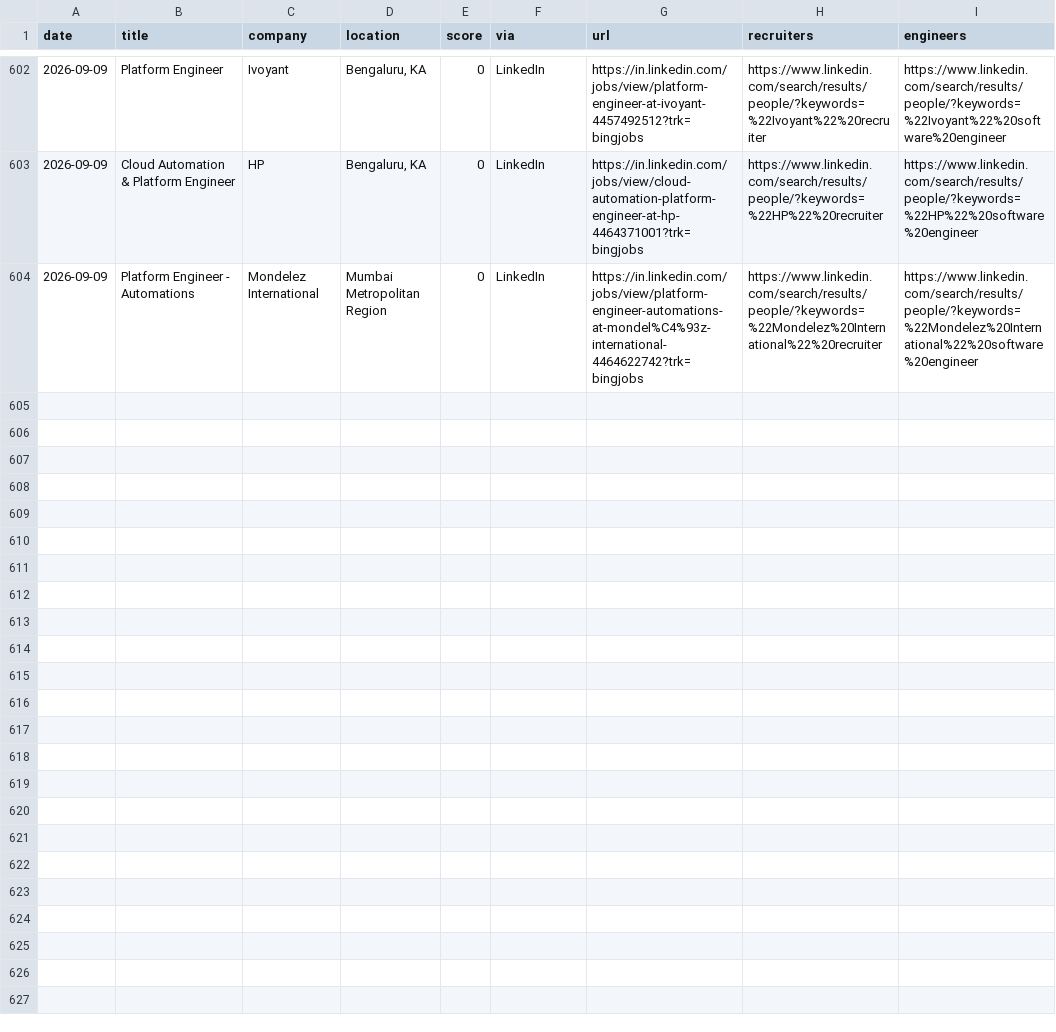
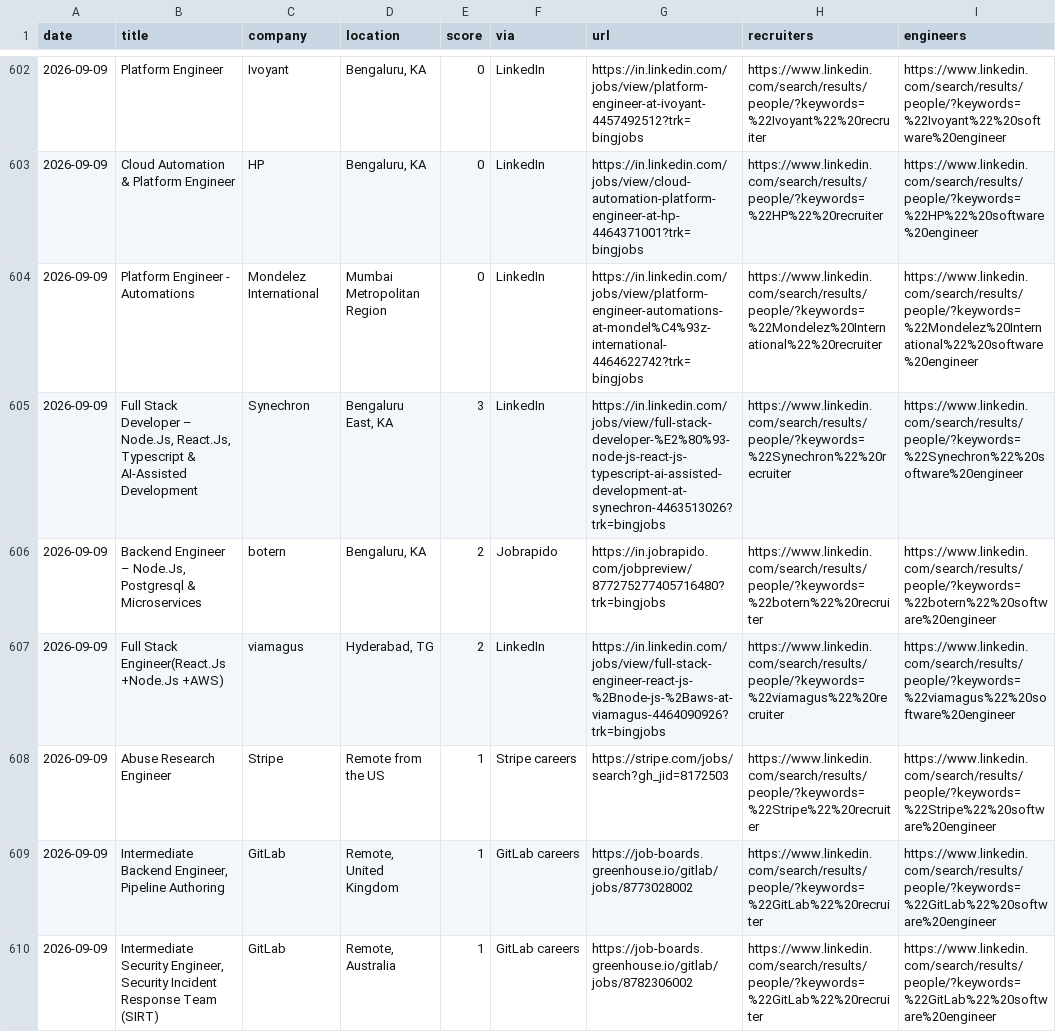
Before and after one commit to Tanishq8311/Jobbie, a CSV file: data/jobs.csv, drawn as a sheet; only a part is shown, gaps mark what is left out; the diff covers the shown part only; the diff names each change by its address in the sheet, - before the commit and + after, or states it on an @@ line.

```diff
--- a/data/jobs.csv
+++ b/data/jobs.csv
+row 605: 2026-09-09 | Full Stack Developer – Node.Js, React.Js, Typescript & AI-Assisted Development | Synechron | Bengaluru East, KA | 3 | LinkedIn | https://in.linkedin.com/jobs/view/full-stack-developer-%E2%80%93-node-js-react-js-typescript-ai-assisted-development-at-synechron-4463513026?trk=bingjobs | https://www.linkedin.com/search/results/people/?keywords=%22Synechron%22%20recruiter | https://www.linkedin.com/search/results/people/?keywords=%22Synechron%22%20software%20engineer
+row 606: 2026-09-09 | Backend Engineer – Node.Js, Postgresql & Microservices | botern | Bengaluru, KA | 2 | Jobrapido | https://in.jobrapido.com/jobpreview/877275277405716480?trk=bingjobs | https://www.linkedin.com/search/results/people/?keywords=%22botern%22%20recruiter | https://www.linkedin.com/search/results/people/?keywords=%22botern%22%20software%20engineer
+row 607: 2026-09-09 | Full Stack Engineer(React.Js +Node.Js +AWS) | viamagus | Hyderabad, TG | 2 | LinkedIn | https://in.linkedin.com/jobs/view/full-stack-engineer-react-js-%2Bnode-js-%2Baws-at-viamagus-4464090926?trk=bingjobs | https://www.linkedin.com/search/results/people/?keywords=%22viamagus%22%20recruiter | https://www.linkedin.com/search/results/people/?keywords=%22viamagus%22%20software%20engineer
+row 608: 2026-09-09 | Abuse Research Engineer | Stripe | Remote from the US | 1 | Stripe careers | https://stripe.com/jobs/search?gh_jid=8172503 | https://www.linkedin.com/search/results/people/?keywords=%22Stripe%22%20recruiter | https://www.linkedin.com/search/results/people/?keywords=%22Stripe%22%20software%20engineer
+row 609: 2026-09-09 | Intermediate Backend Engineer, Pipeline Authoring | GitLab | Remote, United Kingdom | 1 | GitLab careers | https://job-boards.greenhouse.io/gitlab/jobs/8773028002 | https://www.linkedin.com/search/results/people/?keywords=%22GitLab%22%20recruiter | https://www.linkedin.com/search/results/people/?keywords=%22GitLab%22%20software%20engineer
+row 610: 2026-09-09 | Intermediate Security Engineer, Security Incident Response Team (SIRT) | GitLab | Remote, Australia | 1 | GitLab careers | https://job-boards.greenhouse.io/gitlab/jobs/8782306002 | https://www.linkedin.com/search/results/people/?keywords=%22GitLab%22%20recruiter | https://www.linkedin.com/search/results/people/?keywords=%22GitLab%22%20software%20engineer
```
Also changed, not shown: 6 added rows elsewhere in this file, 1 other file.
